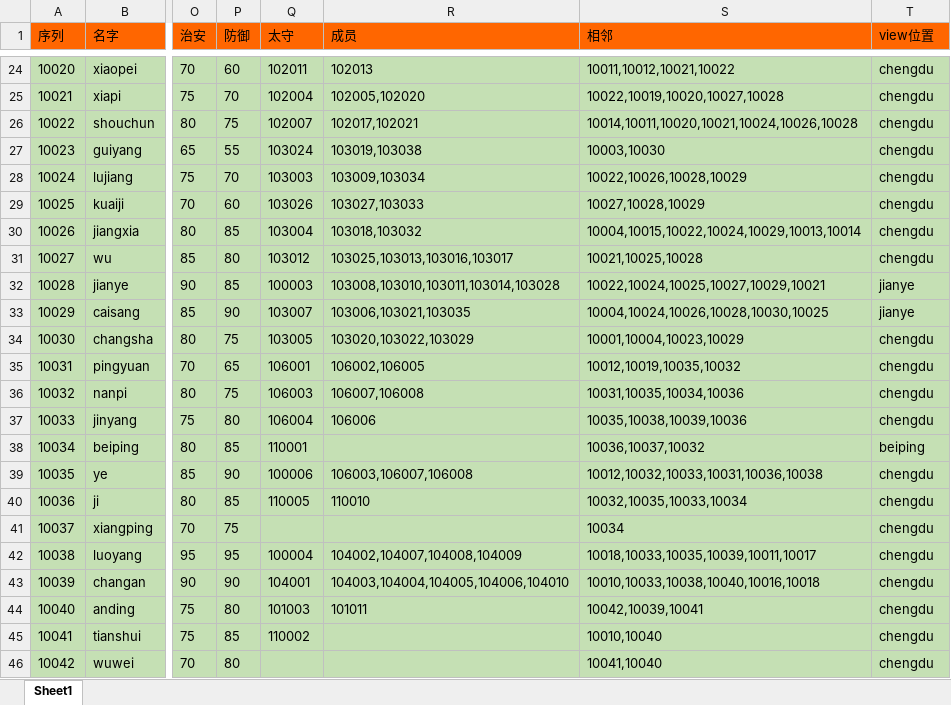
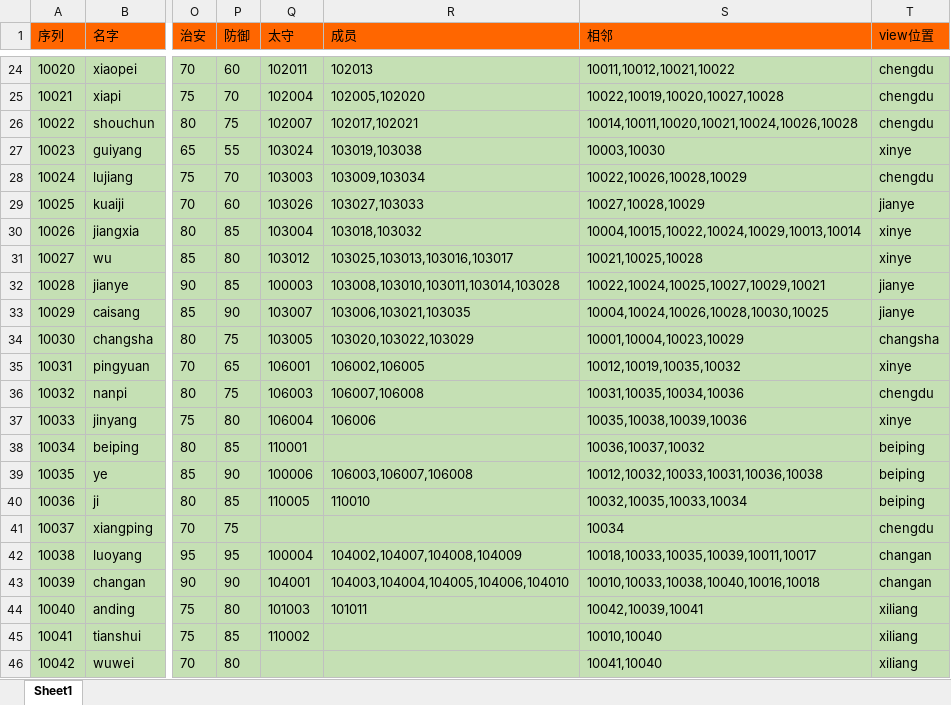
Before and after one commit to realeternia/SanKingdom, an Excel workbook: Design/config/WorldConfig.xlsx, sheet Sheet1, drawn as a sheet; only a part is shown, gaps mark what is left out; values as stored, in another font and other column widths than the file's, no borders; the diff covers the shown part only; the diff names each change by its address in the sheet, - before the commit and + after, or states it on an @@ line.

```diff
--- a/Design/config/WorldConfig.xlsx (sheet Sheet1)
+++ b/Design/config/WorldConfig.xlsx (sheet Sheet1)
-T27 (view位置): chengdu
+T27 (view位置): xinye
-T29 (view位置): chengdu
+T29 (view位置): jianye
-T30:T31 (view位置): chengdu
+T30:T31 (view位置): xinye
-T34 (view位置): chengdu
+T34 (view位置): changsha
-T35 (view位置): chengdu
+T35 (view位置): xinye
-T37 (view位置): chengdu
+T37 (view位置): xinye
-T39:T40 (view位置): chengdu
+T39:T40 (view位置): beiping
-T42:T43 (view位置): chengdu
+T42:T43 (view位置): changan
-T44:T46 (view位置): chengdu
+T44:T46 (view位置): xiliang
```
Also changed, not shown: 12 edited cells elsewhere in this sheet, 49 other files.
